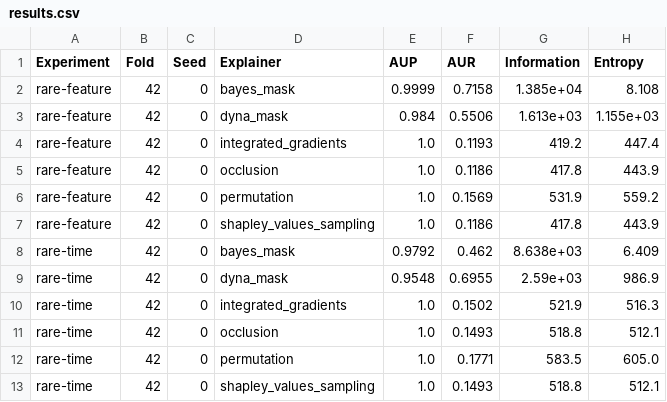
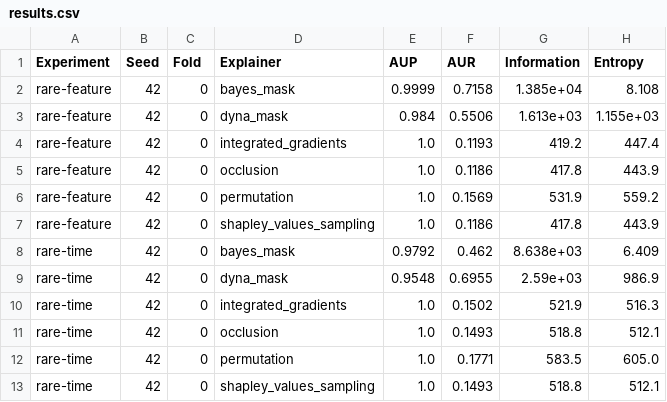
Before and after one commit to josephenguehard/time_interpret, a CSV file: experiments/arma/results.csv, drawn as a sheet.

Commit message:
Refactor experiments

```diff
--- a/experiments/arma/results.csv
+++ b/experiments/arma/results.csv
@@ -1,2 +1,2 @@
-Experiment,Fold,Seed,Explainer,AUP,AUR,Information,Entropy
+Experiment,Seed,Fold,Explainer,AUP,AUR,Information,Entropy
 rare-feature,42,0,bayes_mask,0.9999,0.7158,1.385e+04,8.108
```
Also changed, not shown: 5 other files.
